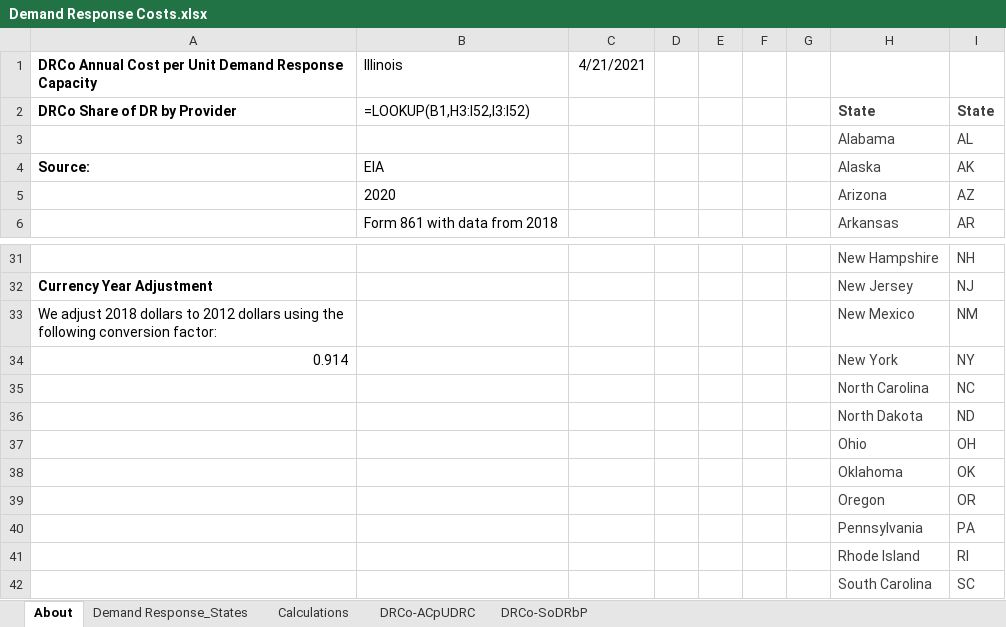
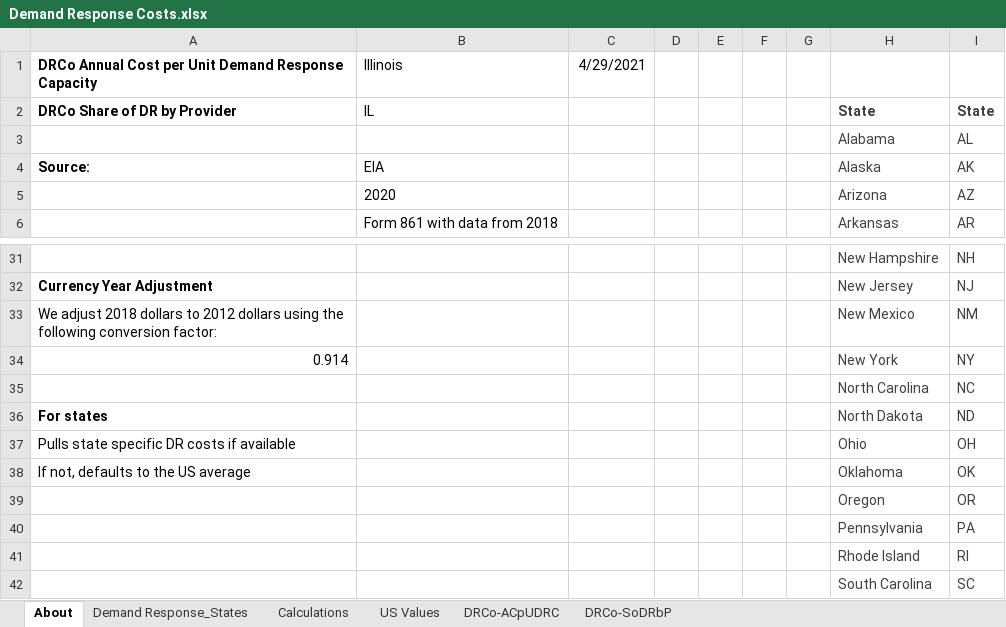
Before and after one commit to EnergyInnovation/eps-illinois, an Excel workbook: InputData/elec/DRCo/Demand Response Costs.xlsx, sheet About, drawn as a sheet; only a part is shown, gaps mark what is left out; values as stored, in another font and other column widths than the file's, no borders; formulas without a stored value are shown as written; the diff names each change by its address in the sheet, - before the commit and + after, or states it on an @@ line.

```diff
--- a/InputData/elec/DRCo/Demand Response Costs.xlsx (sheet About)
+++ b/InputData/elec/DRCo/Demand Response Costs.xlsx (sheet About)
+sheet tab: US Values
-C1: 4/21/2021
+C1: 4/29/2021
-B2: =LOOKUP(B1,H3:I52,I3:I52)
+B2: IL
-A36: (empty)
+A36: For states
-A37: (empty)
+A37: Pulls state specific DR costs if available
-A38: (empty)
+A38: If not, defaults to the US average
```
Also changed, not shown: sheet Demand Response_States, sheet Calculations, sheet DRCo-ACpUDRC, sheet DRCo-SoDRbP, InputData/elec/ARpUIiRC/Ann Ret per Unit Inc in Relative Cost.xlsx, InputData/elec/RQSD/RPS Qualifying Source Definitions.xlsx, 9 other files.
